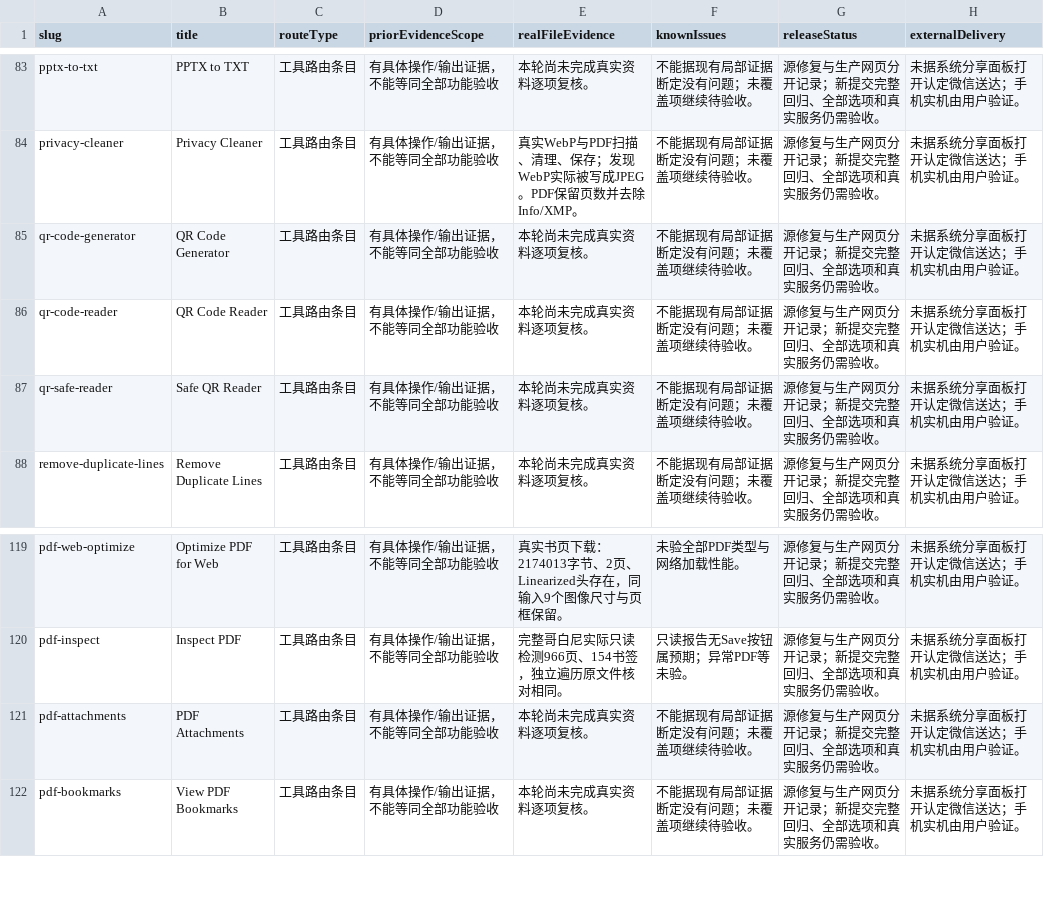
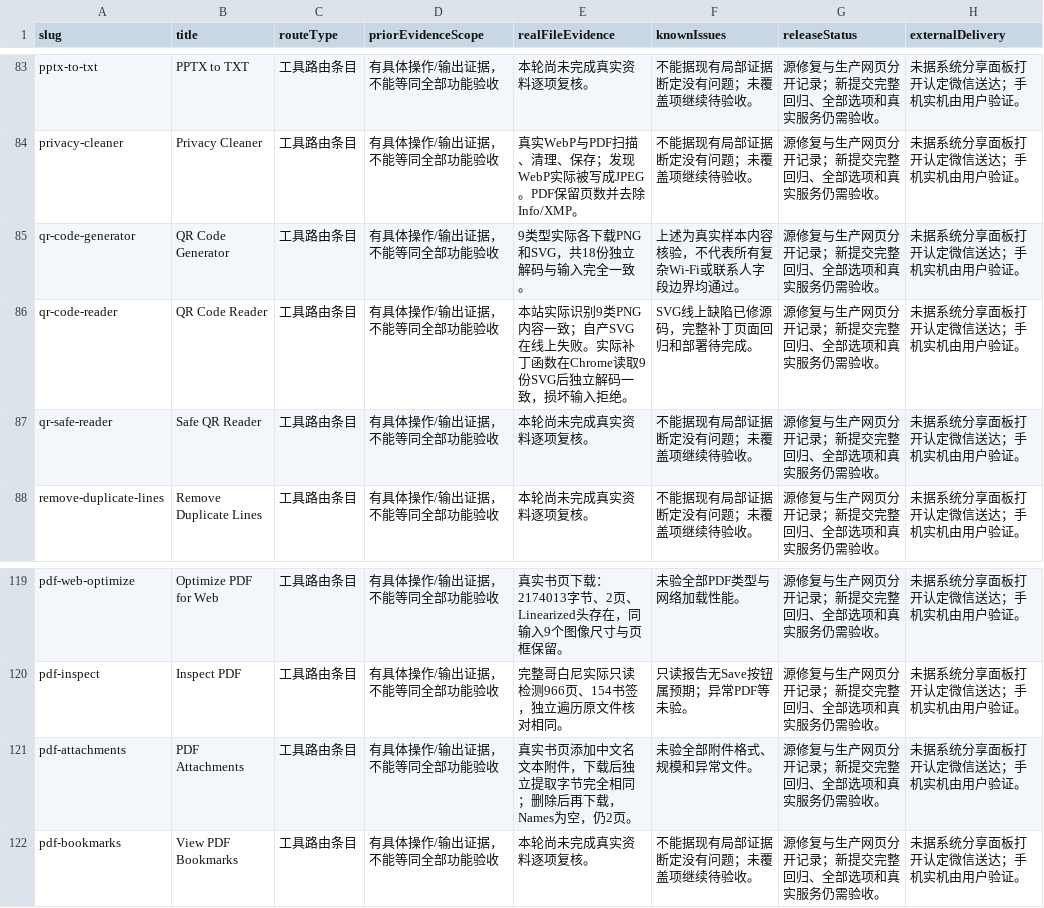
Before and after one commit to 3078024889/lingxi-quantum, a CSV file: docs/operations/real-web-tool-matrix-20261017.csv, drawn as a sheet; only a part is shown, gaps mark what is left out.

```diff
--- a/docs/operations/real-web-tool-matrix-20261017.csv
+++ b/docs/operations/real-web-tool-matrix-20261017.csv
@@ -84,4 +84,4 @@
 "privacy-cleaner","Privacy Cleaner","工具路由条目","有具体操作/输出证据，不能等同全部功能验收","真实WebP与PDF扫描、清理、保存；发现WebP实际被写成JPEG。PDF保留页数并去除Info/XMP。","不能据现有局部证据断定没有问题；未覆盖项继续待验收。","源修复与生产网页分开记录；新提交完整回归、全部选项和真实服务仍需验收。","未据系统分享面板打开认定微信送达；手机实机由用户验证。"
-"qr-code-generator","QR Code Generator","工具路由条目","有具体操作/输出证据，不能等同全部功能验收","本轮尚未完成真实资料逐项复核。","不能据现有局部证据断定没有问题；未覆盖项继续待验收。","源修复与生产网页分开记录；新提交完整回归、全部选项和真实服务仍需验收。","未据系统分享面板打开认定微信送达；手机实机由用户验证。"
-"qr-code-reader","QR Code Reader","工具路由条目","有具体操作/输出证据，不能等同全部功能验收","本轮尚未完成真实资料逐项复核。","不能据现有局部证据断定没有问题；未覆盖项继续待验收。","源修复与生产网页分开记录；新提交完整回归、全部选项和真实服务仍需验收。","未据系统分享面板打开认定微信送达；手机实机由用户验证。"
+"qr-code-generator","QR Code Generator","工具路由条目","有具体操作/输出证据，不能等同全部功能验收","9类型实际各下载PNG和SVG，共18份独立解码与输入完全一致。","上述为真实样本内容核验，不代表所有复杂Wi-Fi或联系人字段边界均通过。","源修复与生产网页分开记录；新提交完整回归、全部选项和真实服务仍需验收。","未据系统分享面板打开认定微信送达；手机实机由用户验证。"
+"qr-code-reader","QR Code Reader","工具路由条目","有具体操作/输出证据，不能等同全部功能验收","本站实际识别9类PNG内容一致；自产SVG在线上失败。实际补丁函数在Chrome读取9份SVG后独立解码一致，损坏输入拒绝。","SVG线上缺陷已修源码，完整补丁页面回归和部署待完成。","源修复与生产网页分开记录；新提交完整回归、全部选项和真实服务仍需验收。","未据系统分享面板打开认定微信送达；手机实机由用户验证。"
 "qr-safe-reader","Safe QR Reader","工具路由条目","有具体操作/输出证据，不能等同全部功能验收","本轮尚未完成真实资料逐项复核。","不能据现有局部证据断定没有问题；未覆盖项继续待验收。","源修复与生产网页分开记录；新提交完整回归、全部选项和真实服务仍需验收。","未据系统分享面板打开认定微信送达；手机实机由用户验证。"
@@ -120,3 +120,3 @@
 "pdf-inspect","Inspect PDF","工具路由条目","有具体操作/输出证据，不能等同全部功能验收","完整哥白尼实际只读检测966页、154书签，独立遍历原文件核对相同。","只读报告无Save按钮属预期；异常PDF等未验。","源修复与生产网页分开记录；新提交完整回归、全部选项和真实服务仍需验收。","未据系统分享面板打开认定微信送达；手机实机由用户验证。"
-"pdf-attachments","PDF Attachments","工具路由条目","有具体操作/输出证据，不能等同全部功能验收","本轮尚未完成真实资料逐项复核。","不能据现有局部证据断定没有问题；未覆盖项继续待验收。","源修复与生产网页分开记录；新提交完整回归、全部选项和真实服务仍需验收。","未据系统分享面板打开认定微信送达；手机实机由用户验证。"
+"pdf-attachments","PDF Attachments","工具路由条目","有具体操作/输出证据，不能等同全部功能验收","真实书页添加中文名文本附件，下载后独立提取字节完全相同；删除后再下载，Names为空，仍2页。","未验全部附件格式、规模和异常文件。","源修复与生产网页分开记录；新提交完整回归、全部选项和真实服务仍需验收。","未据系统分享面板打开认定微信送达；手机实机由用户验证。"
 "pdf-bookmarks","View PDF Bookmarks","工具路由条目","有具体操作/输出证据，不能等同全部功能验收","本轮尚未完成真实资料逐项复核。","不能据现有局部证据断定没有问题；未覆盖项继续待验收。","源修复与生产网页分开记录；新提交完整回归、全部选项和真实服务仍需验收。","未据系统分享面板打开认定微信送达；手机实机由用户验证。"
```
Also changed, not shown: 9 other files.
